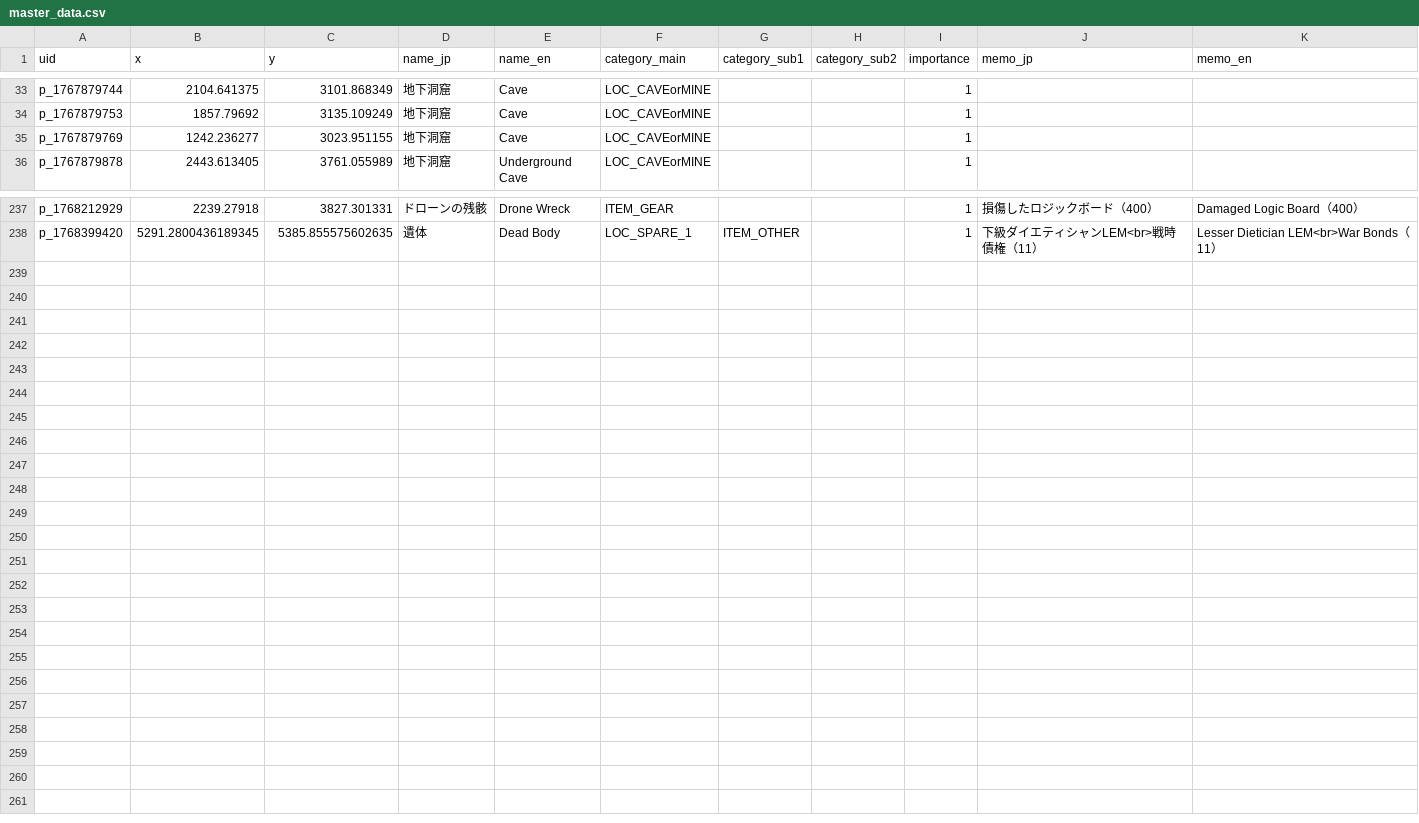
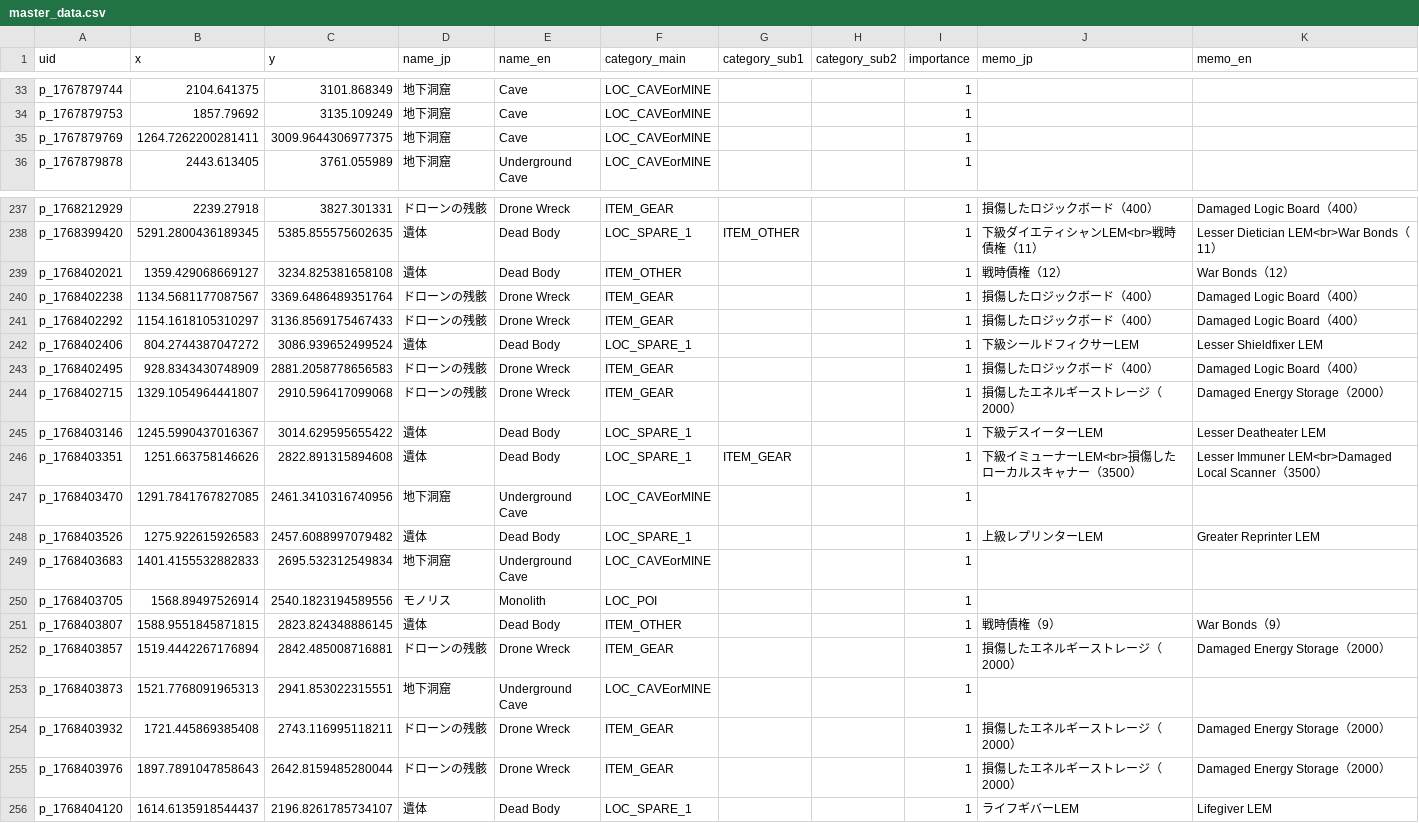
Before and after one commit to lime0404forest-commits/map, a CSV file: games/StarRupture/None/master_data.csv, drawn as a sheet; only a part is shown, gaps mark what is left out.

```diff
--- a/games/StarRupture/None/master_data.csv
+++ b/games/StarRupture/None/master_data.csv
@@ -34,3 +34,3 @@ p_1767879744,2104.641375,3101.868349,地下洞窟,Cave,LOC_CAVEorMINE,,,1,,
 p_1767879753,1857.79692,3135.109249,地下洞窟,Cave,LOC_CAVEorMINE,,,1,,
-p_1767879769,1242.236277,3023.951155,地下洞窟,Cave,LOC_CAVEorMINE,,,1,,
+p_1767879769,1264.7262200281411,3009.9644306977375,地下洞窟,Cave,LOC_CAVEorMINE,,,1,,
 p_1767879878,2443.613405,3761.055989,地下洞窟,Underground Cave,LOC_CAVEorMINE,,,1,,
@@ -238 +238,19 @@ p_1768212929,2239.27918,3827.301331,ドローンの残骸,Drone Wreck,ITEM_GEAR,
 p_1768399420,5291.2800436189345,5385.855575602635,遺体,Dead Body,LOC_SPARE_1,ITEM_OTHER,,1,下級ダイエティシャンLEM<br>戦時債権（11）,Lesser Dietician LEM<br>War Bonds（11）
+p_1768402021,1359.429068669127,3234.825381658108,遺体,Dead Body,ITEM_OTHER,,,1,戦時債権（12）,War Bonds（12）
+p_1768402238,1134.5681177087567,3369.6486489351764,ドローンの残骸,Drone Wreck,ITEM_GEAR,,,1,損傷したロジックボード（400）,Damaged Logic Board（400）
+p_1768402292,1154.1618105310297,3136.8569175467433,ドローンの残骸,Drone Wreck,ITEM_GEAR,,,1,損傷したロジックボード（400）,Damaged Logic Board（400）
+p_1768402406,804.2744387047272,3086.939652499524,遺体,Dead Body,LOC_SPARE_1,,,1,下級シールドフィクサーLEM,Lesser Shieldfixer LEM
+p_1768402495,928.8343430748909,2881.2058778656583,ドローンの残骸,Drone Wreck,ITEM_GEAR,,,1,損傷したロジックボード（400）,Damaged Logic Board（400）
+p_1768402715,1329.1054964441807,2910.596417099068,ドローンの残骸,Drone Wreck,ITEM_GEAR,,,1,損傷したエネルギーストレージ（2000）,Damaged Energy Storage（2000）
+p_1768403146,1245.5990437016367,3014.629595655422,遺体,Dead Body,LOC_SPARE_1,,,1,下級デスイーターLEM,Lesser Deatheater LEM
+p_1768403351,1251.663758146626,2822.891315894608,遺体,Dead Body,LOC_SPARE_1,ITEM_GEAR,,1,下級イミューナーLEM<br>損傷したローカルスキャナー（3500）,Lesser Immuner　LEM<br>Damaged Local Scanner（3500）
+p_1768403470,1291.7841767827085,2461.3410316740956,地下洞窟,Underground Cave,LOC_CAVEorMINE,,,1,,
+p_1768403526,1275.922615926583,2457.6088997079482,遺体,Dead Body,LOC_SPARE_1,,,1,上級レプリンターLEM	,Greater Reprinter LEM
+p_1768403683,1401.4155532882833,2695.532312549834,地下洞窟,Underground Cave,LOC_CAVEorMINE,,,1,,
+p_1768403705,1568.89497526914,2540.1823194589556,モノリス,Monolith,LOC_POI,,,1,,
+p_1768403807,1588.9551845871815,2823.824348886145,遺体,Dead Body,ITEM_OTHER,,,1,戦時債権（9）,War Bonds（9）
+p_1768403857,1519.4442267176894,2842.485008716881,ドローンの残骸,Drone Wreck,ITEM_GEAR,,,1,損傷したエネルギーストレージ（2000）,Damaged Energy Storage（2000）
+p_1768403873,1521.7768091965313,2941.853022315551,地下洞窟,Underground Cave,LOC_CAVEorMINE,,,1,,
+p_1768403932,1721.445869385408,2743.116995118211,ドローンの残骸,Drone Wreck,ITEM_GEAR,,,1,損傷したエネルギーストレージ（2000）,Damaged Energy Storage（2000）
+p_1768403976,1897.7891047858643,2642.8159485280044,ドローンの残骸,Drone Wreck,ITEM_GEAR,,,1,損傷したエネルギーストレージ（2000）,Damaged Energy Storage（2000）
+p_1768404120,1614.6135918544437,2196.8261785734107,遺体,Dead Body,LOC_SPARE_1,,,1,ライフギバーLEM,Lifegiver LEM
```
Also changed, not shown: 1 other file.
